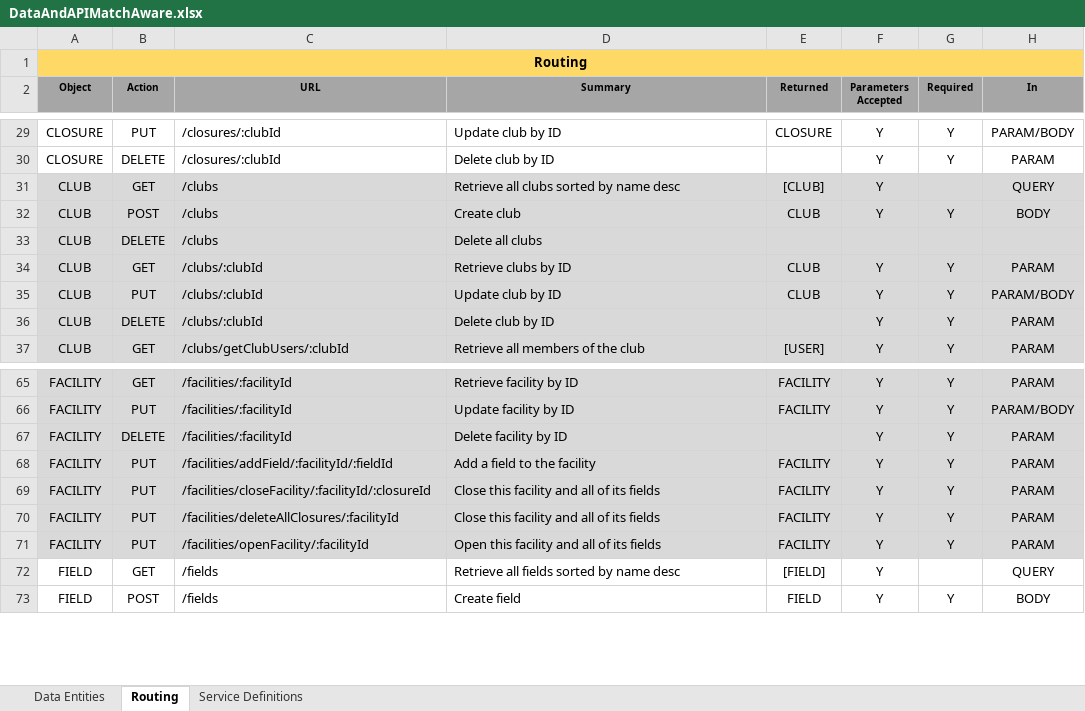
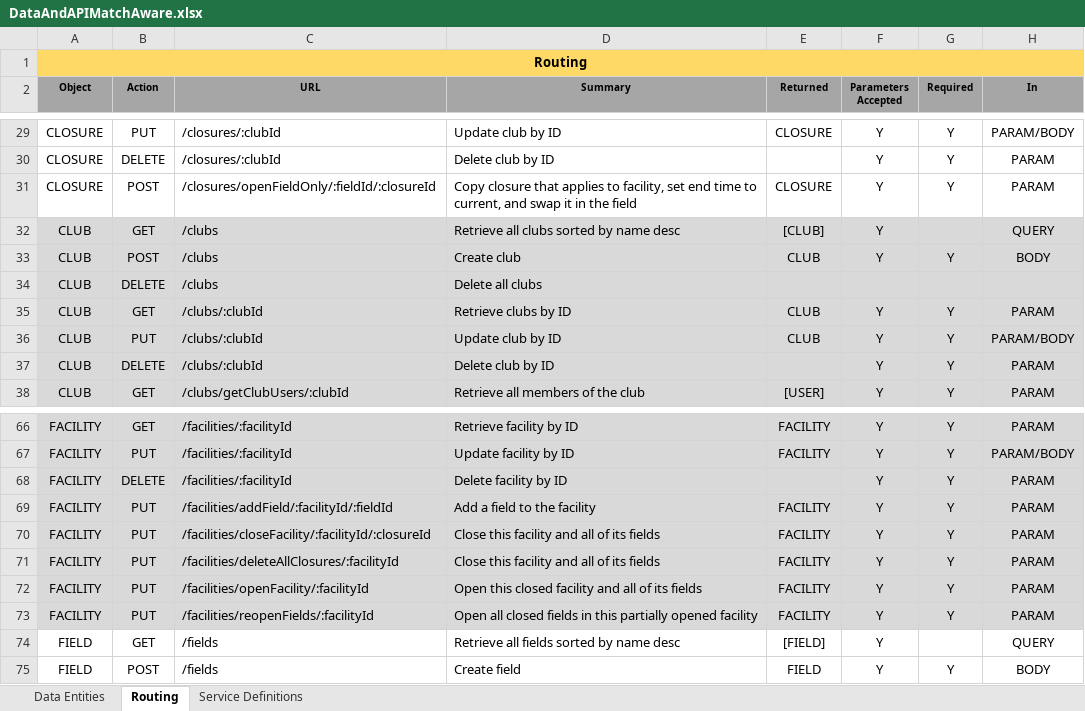
Before and after one commit to patrickborrelli/match-aware, an Excel workbook: documentation/DataAndAPIMatchAware.xlsx, sheet Routing, drawn as a sheet; only a part is shown, gaps mark what is left out; values as stored, in another font and other column widths than the file's, no borders; addresses are those after the commit; the diff names each change by its address in the sheet, - before the commit and + after, or states it on an @@ line.

Commit message:
updates for new paths for closures

```diff
--- a/documentation/DataAndAPIMatchAware.xlsx (sheet Routing)
+++ b/documentation/DataAndAPIMatchAware.xlsx (sheet Routing)
+row 31: CLOSURE | POST | /closures/openFieldOnly/:fieldId/:closureId | Copy closure that applies to facility, set end time to current, and swap it in the field | CLOSURE | Y | Y | PARAM
-D72 (Summary): Open this facility and all of its fields
+D72 (Summary): Open this closed facility and all of its fields
+row 73: FACILITY | PUT | /facilities/reopenFields/:facilityId | Open all closed fields in this partially opened facility | FACILITY | Y | Y | PARAM
```
